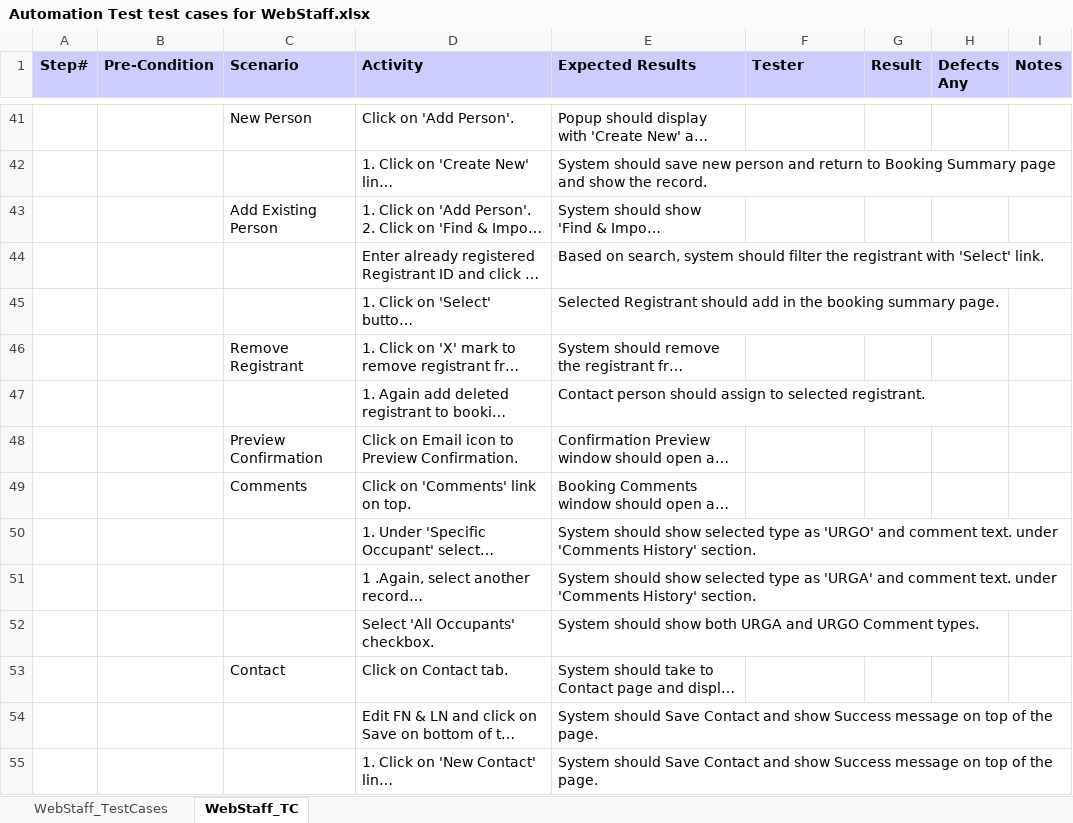
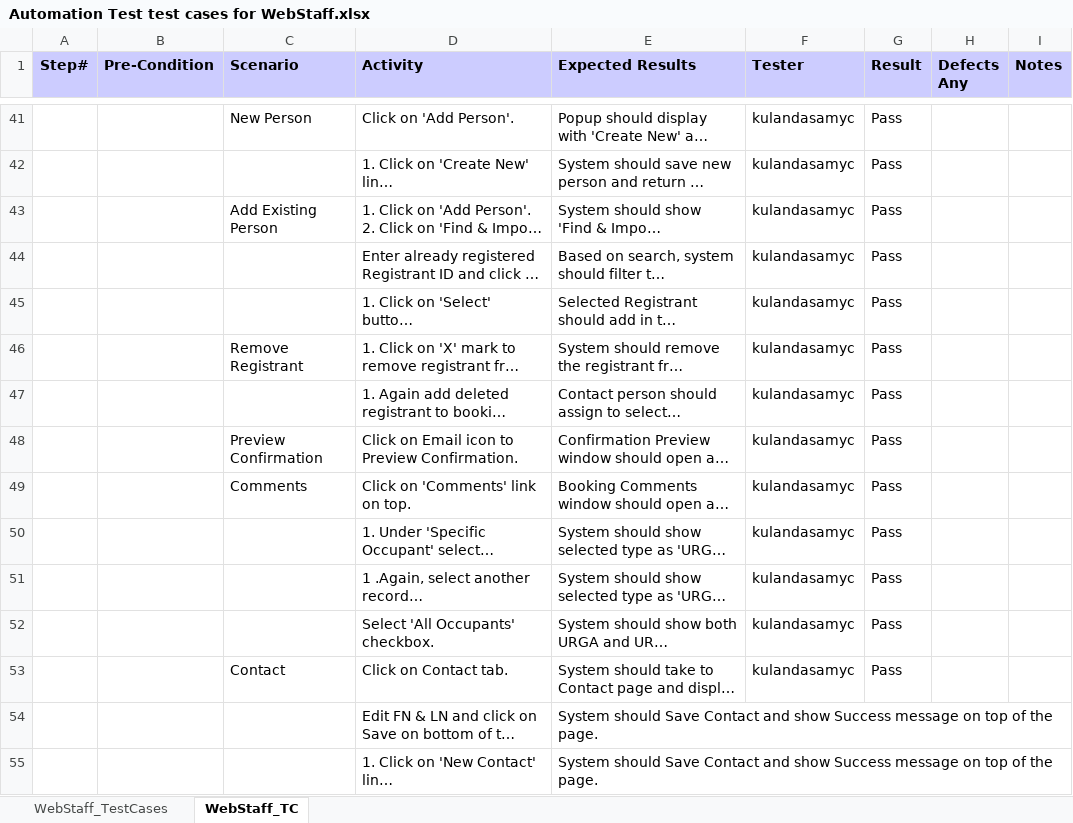
Before and after one commit to ExperientAutomation/WebStaff, an Excel workbook: src/main/resources/WebStaff TC ExcelSheet/Automation Test test cases for WebStaff.xlsx, sheet WebStaff_TC, drawn as a sheet; only a part is shown, gaps mark what is left out; long unchanged cells end in …; values as stored, in another font and other column widths than the file's, no borders; conditional formats not drawn; the diff covers the shown part only; the diff names each change by its address in the sheet, - before the commit and + after, or states it on an @@ line.

```diff
--- a/src/main/resources/WebStaff TC ExcelSheet/Automation Test test cases for WebStaff.xlsx (sheet WebStaff_TC)
+++ b/src/main/resources/WebStaff TC ExcelSheet/Automation Test test cases for WebStaff.xlsx (sheet WebStaff_TC)
-F41:F53 (Tester): (empty)
+F41:F53 (Tester): kulandasamyc
-G41:G53 (Result): (empty)
+G41:G53 (Result): Pass
```
Also changed, not shown: 28 edited cells elsewhere in this sheet, 23 other files.
